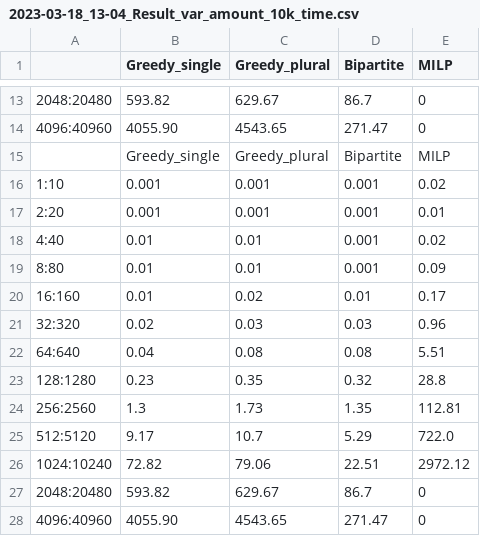
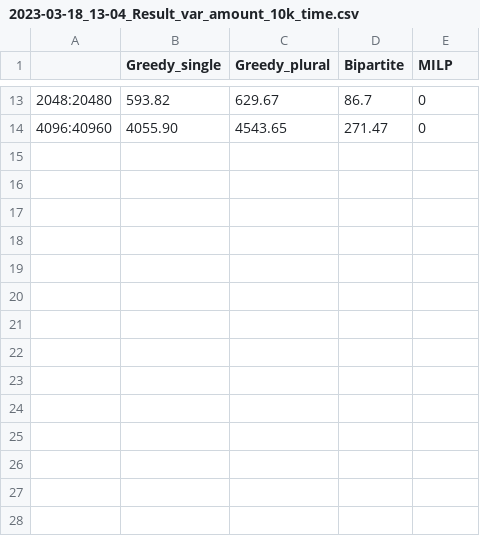
Before and after one commit to marcinluczkowski/structuralCircle, a CSV file: Results/Results for paper/2023-03-18_13-04_Result_var_amount_10k_time.csv, drawn as a sheet; only a part is shown, gaps mark what is left out.

```diff
--- a/Results/Results for paper/2023-03-18_13-04_Result_var_amount_10k_time.csv
+++ b/Results/Results for paper/2023-03-18_13-04_Result_var_amount_10k_time.csv
@@ -14,15 +14 @@
 4096:40960,4055.90,4543.65,271.47,0
-,Greedy_single,Greedy_plural,Bipartite,MILP
-1:10,0.001,0.001,0.001,0.02
-2:20,0.001,0.001,0.001,0.01
-4:40,0.01,0.01,0.001,0.02
-8:80,0.01,0.01,0.001,0.09
-16:160,0.01,0.02,0.01,0.17
-32:320,0.02,0.03,0.03,0.96
-64:640,0.04,0.08,0.08,5.51
-128:1280,0.23,0.35,0.32,28.8
-256:2560,1.3,1.73,1.35,112.81
-512:5120,9.17,10.7,5.29,722.0
-1024:10240,72.82,79.06,22.51,2972.12
-2048:20480,593.82,629.67,86.7,0
-4096:40960,4055.90,4543.65,271.47,0
```
Also changed, not shown: Results/Results for paper/2023-03-18_13-04_Result_var_amount_10k_substituted.csv, 3 other files.
